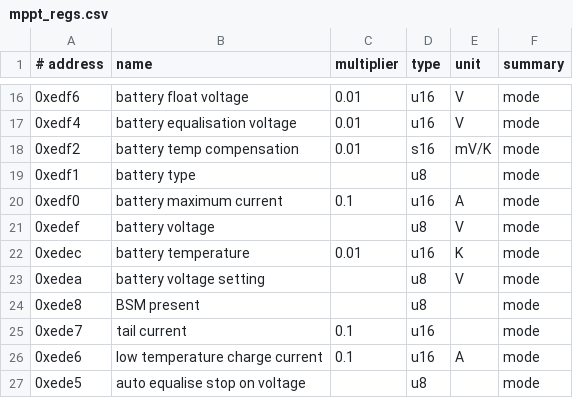
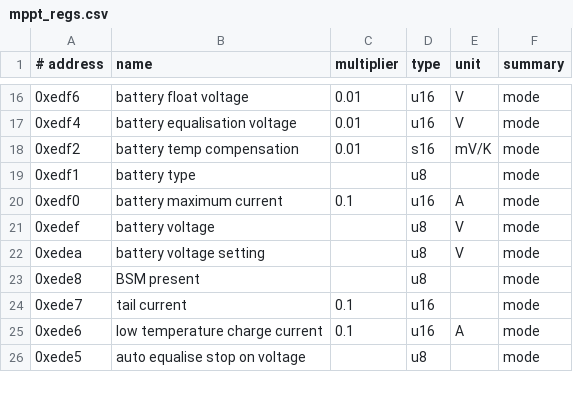
Before and after one commit to brianolson/vedirect, a CSV file: mppt_regs.csv, drawn as a sheet; only a part is shown, gaps mark what is left out; the diff names each change by its address in the sheet, - before the commit and + after, or states it on an @@ line.

Commit message:
fix battery temperature plotting

```diff
--- a/mppt_regs.csv
+++ b/mppt_regs.csv
-row 22: 0xedec | battery temperature | 0.01 | u16 | K | mode
```
Also changed, not shown: 2 other files.
